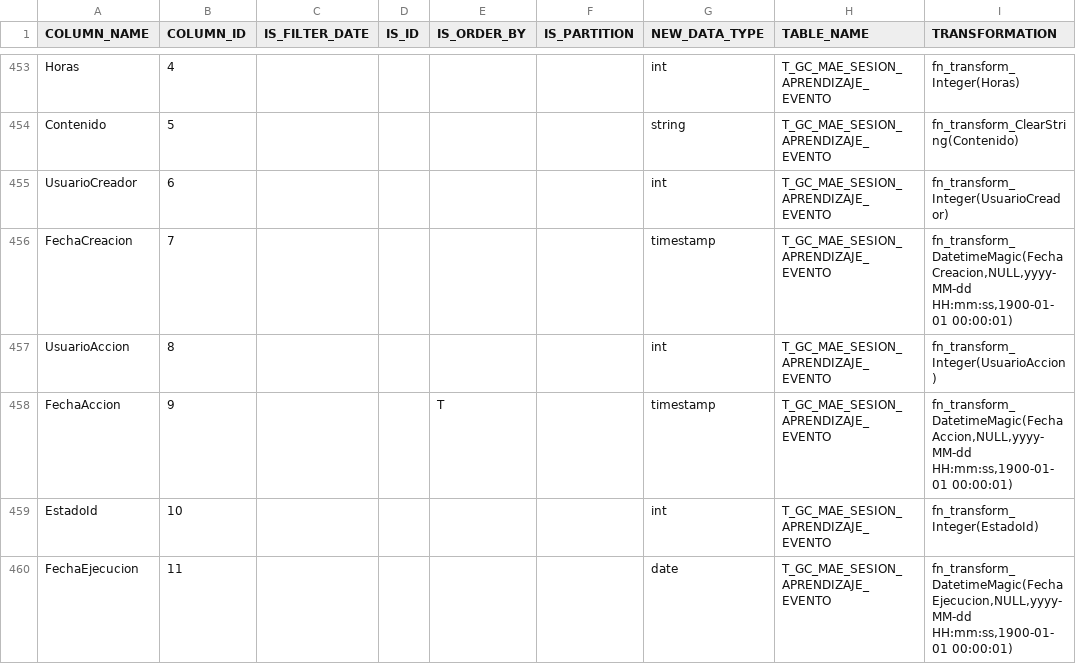
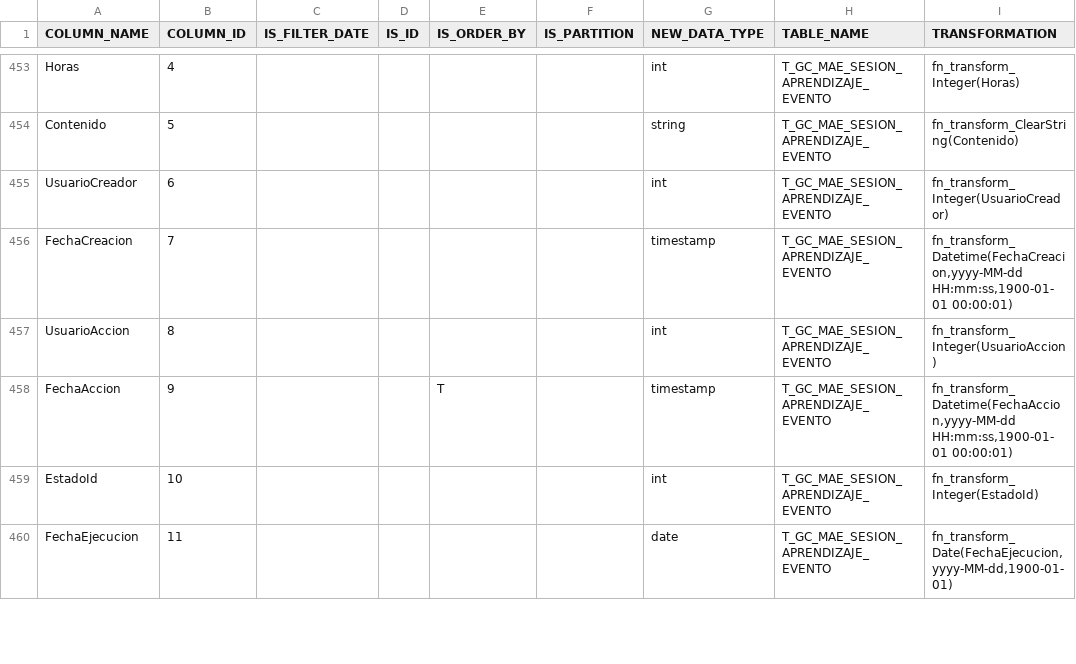
Before and after one commit to MR34Z1r0/cdk-datalake-ingest-upeu, a CSV file: artifacts/configuration/csv/columns.csv, drawn as a sheet; only a part is shown, gaps mark what is left out; the diff covers the shown part only.

```diff
--- a/artifacts/configuration/csv/columns.csv
+++ b/artifacts/configuration/csv/columns.csv
@@ -455,6 +455,6 @@ Contenido;5;;;;;string;T_GC_MAE_SESION_APRENDIZAJE_EVENTO;fn_transform_ClearStri
 UsuarioCreador;6;;;;;int;T_GC_MAE_SESION_APRENDIZAJE_EVENTO;fn_transform_Integer(UsuarioCreador)
-FechaCreacion;7;;;;;timestamp;T_GC_MAE_SESION_APRENDIZAJE_EVENTO;fn_transform_DatetimeMagic(FechaCreacion,NULL,yyyy-MM-dd HH:mm:ss,1900-01-01 00:00:01)
+FechaCreacion;7;;;;;timestamp;T_GC_MAE_SESION_APRENDIZAJE_EVENTO;fn_transform_Datetime(FechaCreacion,yyyy-MM-dd HH:mm:ss,1900-01-01 00:00:01)
 UsuarioAccion;8;;;;;int;T_GC_MAE_SESION_APRENDIZAJE_EVENTO;fn_transform_Integer(UsuarioAccion)
-FechaAccion;9;;;T;;timestamp;T_GC_MAE_SESION_APRENDIZAJE_EVENTO;fn_transform_DatetimeMagic(FechaAccion,NULL,yyyy-MM-dd HH:mm:ss,1900-01-01 00:00:01)
+FechaAccion;9;;;T;;timestamp;T_GC_MAE_SESION_APRENDIZAJE_EVENTO;fn_transform_Datetime(FechaAccion,yyyy-MM-dd HH:mm:ss,1900-01-01 00:00:01)
 EstadoId;10;;;;;int;T_GC_MAE_SESION_APRENDIZAJE_EVENTO;fn_transform_Integer(EstadoId)
-FechaEjecucion;11;;;;;date;T_GC_MAE_SESION_APRENDIZAJE_EVENTO;fn_transform_DatetimeMagic(FechaEjecucion,NULL,yyyy-MM-dd HH:mm:ss,1900-01-01 00:00:01)
+FechaEjecucion;11;;;;;date;T_GC_MAE_SESION_APRENDIZAJE_EVENTO;fn_transform_Date(FechaEjecucion,yyyy-MM-dd,1900-01-01)
```
Also changed, not shown: 90 edited cells elsewhere in this file, artifacts/configuration/csv/tables.csv, 31 other files.
